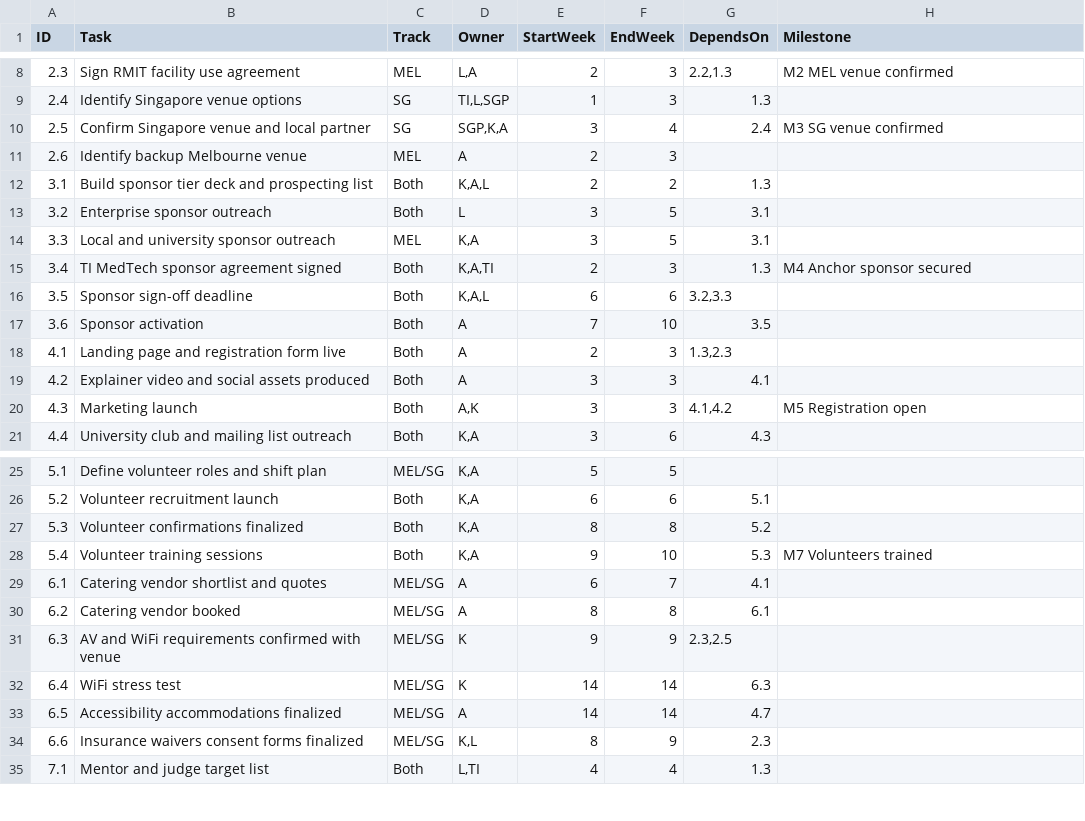
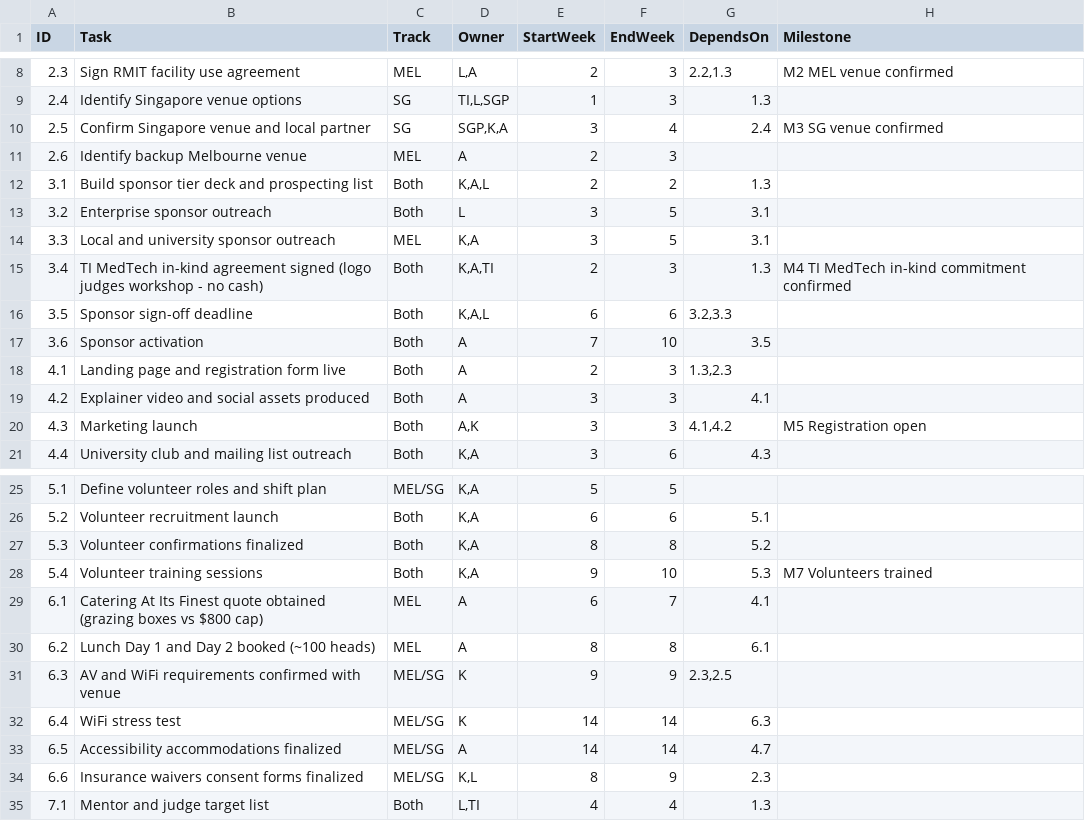
Before and after one commit to aleeyaahmad5/TechForHumanity-Hackathon, a CSV file: 03_WBS.csv, drawn as a sheet; only a part is shown, gaps mark what is left out.

```diff
--- a/03_WBS.csv
+++ b/03_WBS.csv
@@ -14,3 +14,3 @@ ID,Task,Track,Owner,StartWeek,EndWeek,DependsOn,Milestone
 3.3,Local and university sponsor outreach,MEL,"K,A",3,5,3.1,
-3.4,TI MedTech sponsor agreement signed,Both,"K,A,TI",2,3,1.3,M4 Anchor sponsor secured
+3.4,TI MedTech in-kind agreement signed (logo judges workshop - no cash),Both,"K,A,TI",2,3,1.3,M4 TI MedTech in-kind commitment confirmed
 3.5,Sponsor sign-off deadline,Both,"K,A,L",6,6,"3.2,3.3",
@@ -28,4 +28,4 @@ ID,Task,Track,Owner,StartWeek,EndWeek,DependsOn,Milestone
 5.4,Volunteer training sessions,Both,"K,A",9,10,5.3,M7 Volunteers trained
-6.1,Catering vendor shortlist and quotes,MEL/SG,A,6,7,4.1,
-6.2,Catering vendor booked,MEL/SG,A,8,8,6.1,
+6.1,Catering At Its Finest quote obtained (grazing boxes vs $800 cap),MEL,A,6,7,4.1,
+6.2,Lunch Day 1 and Day 2 booked (~100 heads),MEL,A,8,8,6.1,
 6.3,AV and WiFi requirements confirmed with venue,MEL/SG,K,9,9,"2.3,2.5",
```
Also changed, not shown: 05_Budget.csv, 06_Sponsors.csv, 21 other files.
